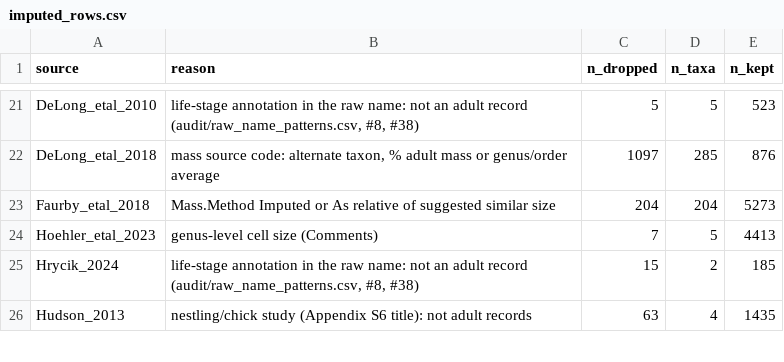
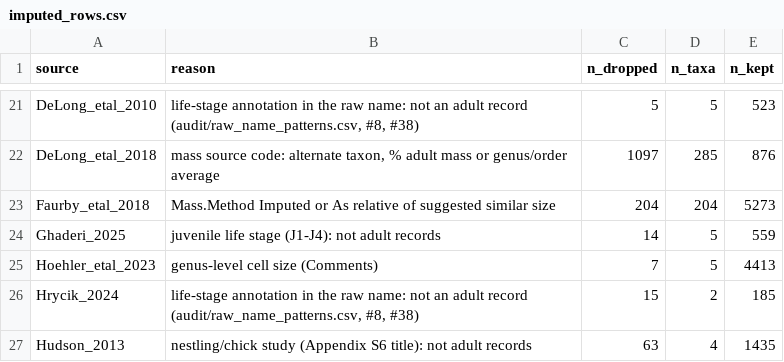
Before and after one commit to TaxonBodyMassML/TaxonBodyMass_DB, a CSV file: audit/imputed_rows.csv, drawn as a sheet; only a part is shown, gaps mark what is left out.

```diff
--- a/audit/imputed_rows.csv
+++ b/audit/imputed_rows.csv
@@ -23,2 +23,3 @@
 "Faurby_etal_2018","Mass.Method Imputed or As relative of suggested similar size",204,204,5273
+"Ghaderi_2025","juvenile life stage (J1-J4): not adult records",14,5,559
 "Hoehler_etal_2023","genus-level cell size (Comments)",7,5,4413
```
Also changed, not shown: TaxonBodyMass_GenusLevel.csv, 13 other files.
